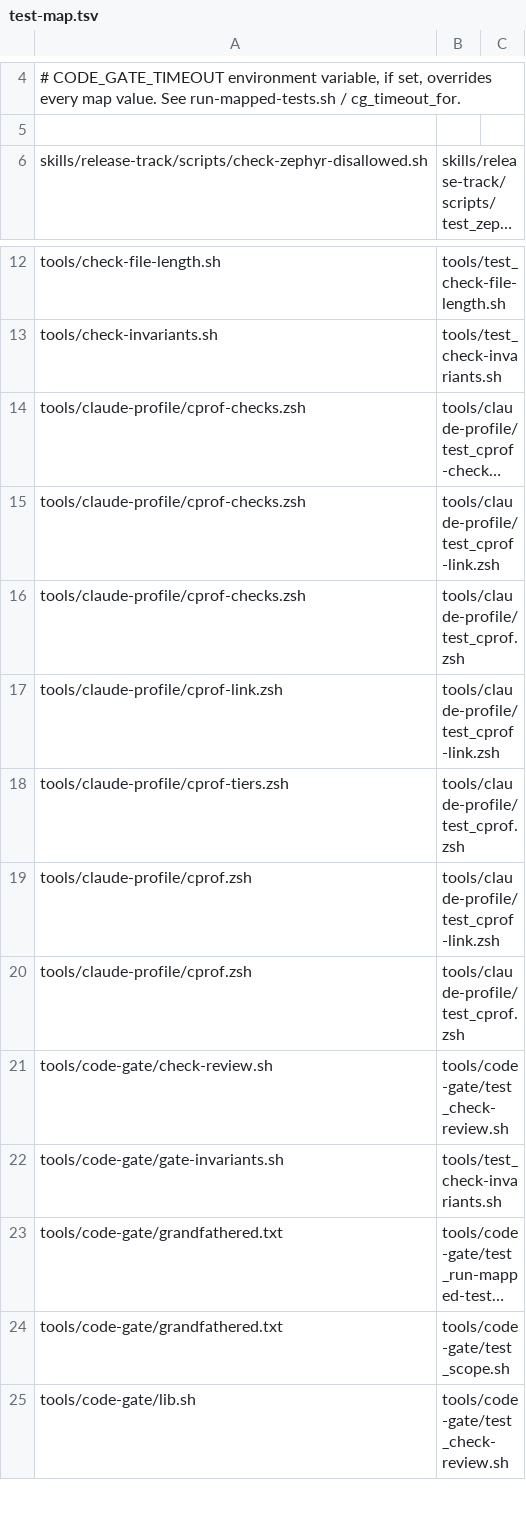
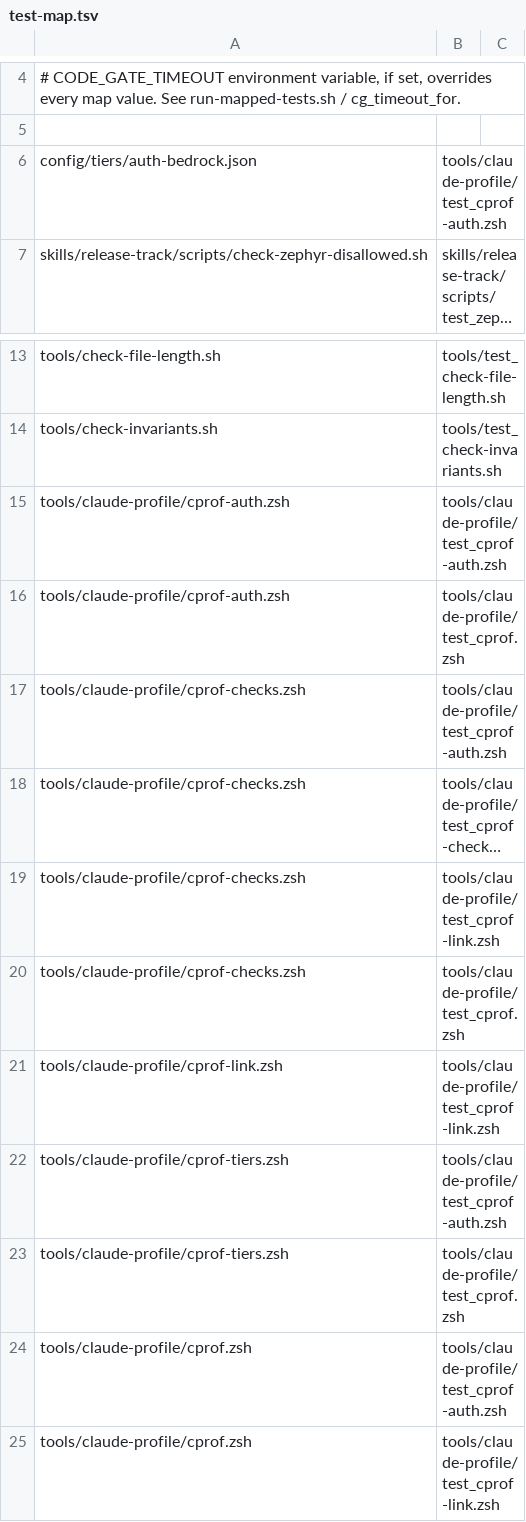
Before and after one commit to sceptre12/agent-hq, a TSV file: tools/code-gate/test-map.tsv, drawn as a sheet; only a part is shown, gaps mark what is left out; the shorter side is filled out with more unchanged rows; long unchanged cells end in …; the diff names each change by its address in the sheet, - before the commit and + after, or states it on an @@ line.

```diff
--- a/tools/code-gate/test-map.tsv
+++ b/tools/code-gate/test-map.tsv
+row 6: config/tiers/auth-bedrock.json | tools/claude-profile/test_cprof-auth.zsh
+row 15: tools/claude-profile/cprof-auth.zsh | tools/claude-profile/test_cprof-auth.zsh
+row 16: tools/claude-profile/cprof-auth.zsh | tools/claude-profile/test_cprof.zsh
+row 17: tools/claude-profile/cprof-checks.zsh | tools/claude-profile/test_cprof-auth.zsh
+row 22: tools/claude-profile/cprof-tiers.zsh | tools/claude-profile/test_cprof-auth.zsh
+row 24: tools/claude-profile/cprof.zsh | tools/claude-profile/test_cprof-auth.zsh
```
Also changed, not shown: 6 other files.
